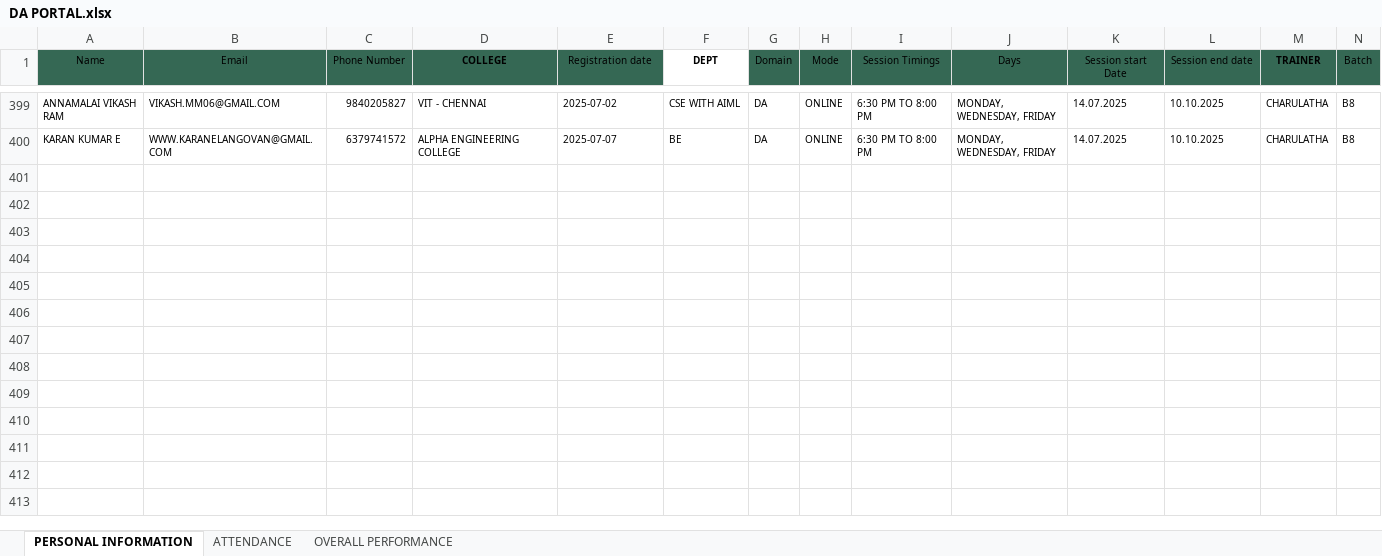
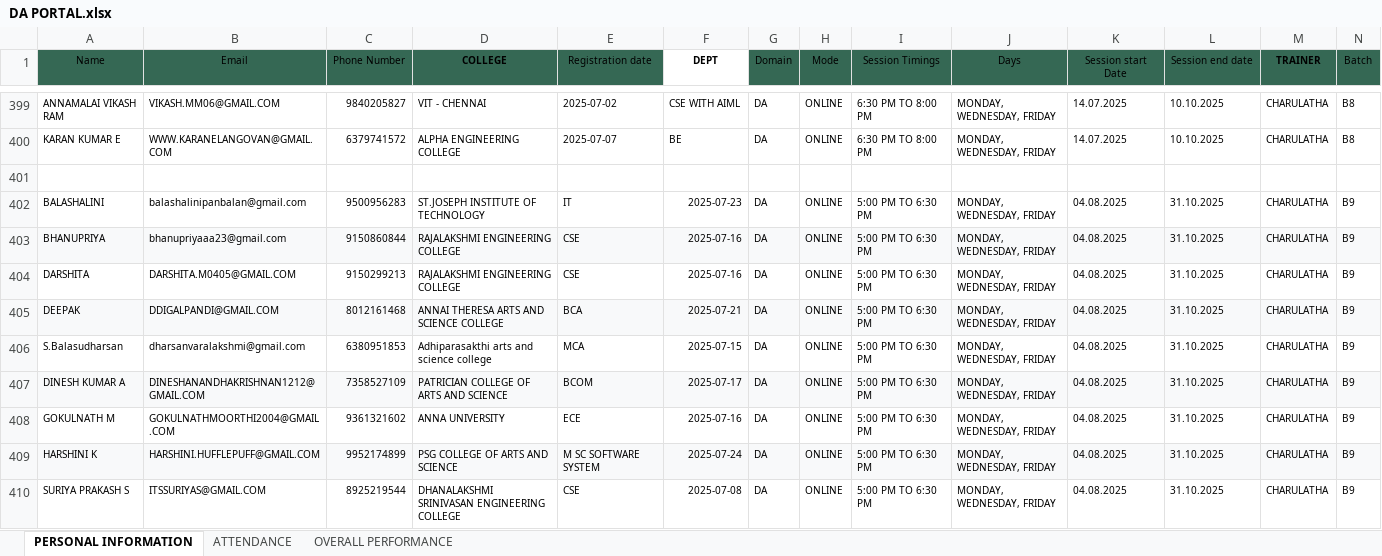
Before and after one commit to vcodezindia/Portal, an Excel workbook: DA PORTAL.xlsx, sheet PERSONAL INFORMATION, drawn as a sheet; only a part is shown, gaps mark what is left out; values as stored, in another font and other column widths than the file's, no borders; the diff covers the shown part only; the diff names each change by its address in the sheet, - before the commit and + after, or states it on an @@ line.

```diff
--- a/DA PORTAL.xlsx (sheet PERSONAL INFORMATION)
+++ b/DA PORTAL.xlsx (sheet PERSONAL INFORMATION)
+row 401: (empty)
+row 402: BALASHALINI | balashalinipanbalan@gmail.com | 9500956283 | ST.JOSEPH INSTITUTE OF TECHNOLOGY | IT | 2025-07-23 | DA | ONLINE | 5:00 PM TO 6:30 PM | MONDAY, WEDNESDAY, FRIDAY | 04.08.2025 | 31.10.2025 | CHARULATHA | B9
+row 403: BHANUPRIYA | bhanupriyaaa23@gmail.com | 9150860844 | RAJALAKSHMI ENGINEERING COLLEGE | CSE | 2025-07-16 | DA | ONLINE | 5:00 PM TO 6:30 PM | MONDAY, WEDNESDAY, FRIDAY | 04.08.2025 | 31.10.2025 | CHARULATHA | B9
+row 404: DARSHITA | DARSHITA.M0405@GMAIL.COM | 9150299213 | RAJALAKSHMI ENGINEERING COLLEGE | CSE | 2025-07-16 | DA | ONLINE | 5:00 PM TO 6:30 PM | MONDAY, WEDNESDAY, FRIDAY | 04.08.2025 | 31.10.2025 | CHARULATHA | B9
+row 405: DEEPAK | DDIGALPANDI@GMAIL.COM | 8012161468 | ANNAI THERESA ARTS AND SCIENCE COLLEGE | BCA | 2025-07-21 | DA | ONLINE | 5:00 PM TO 6:30 PM | MONDAY, WEDNESDAY, FRIDAY | 04.08.2025 | 31.10.2025 | CHARULATHA | B9
+row 406: S.Balasudharsan | dharsanvaralakshmi@gmail.com | 6380951853 | Adhiparasakthi arts and science college | MCA | 2025-07-15 | DA | ONLINE | 5:00 PM TO 6:30 PM | MONDAY, WEDNESDAY, FRIDAY | 04.08.2025 | 31.10.2025 | CHARULATHA | B9
+row 407: DINESH KUMAR A | DINESHANANDHAKRISHNAN1212@GMAIL.COM | 7358527109 | PATRICIAN COLLEGE OF ARTS AND SCIENCE | BCOM | 2025-07-17 | DA | ONLINE | 5:00 PM TO 6:30 PM | MONDAY, WEDNESDAY, FRIDAY | 04.08.2025 | 31.10.2025 | CHARULATHA | B9
+row 408: GOKULNATH M | GOKULNATHMOORTHI2004@GMAIL.COM | 9361321602 | ANNA UNIVERSITY | ECE | 2025-07-16 | DA | ONLINE | 5:00 PM TO 6:30 PM | MONDAY, WEDNESDAY, FRIDAY | 04.08.2025 | 31.10.2025 | CHARULATHA | B9
+row 409: HARSHINI K | HARSHINI.HUFFLEPUFF@GMAIL.COM | 9952174899 | PSG COLLEGE OF ARTS AND SCIENCE | M SC SOFTWARE SYSTEM | 2025-07-24 | DA | ONLINE | 5:00 PM TO 6:30 PM | MONDAY, WEDNESDAY, FRIDAY | 04.08.2025 | 31.10.2025 | CHARULATHA | B9
+row 410: SURIYA PRAKASH S | ITSSURIYAS@GMAIL.COM | 8925219544 | DHANALAKSHMI SRINIVASAN ENGINEERING COLLEGE | CSE | 2025-07-08 | DA | ONLINE | 5:00 PM TO 6:30 PM | MONDAY, WEDNESDAY, FRIDAY | 04.08.2025 | 31.10.2025 | CHARULATHA | B9
```
Also changed, not shown: 23 added rows elsewhere in this sheet, sheet OVERALL PERFORMANCE, sheet ATTENDANCE, DS PORTAL.xlsx, ML Portal.xlsx.
